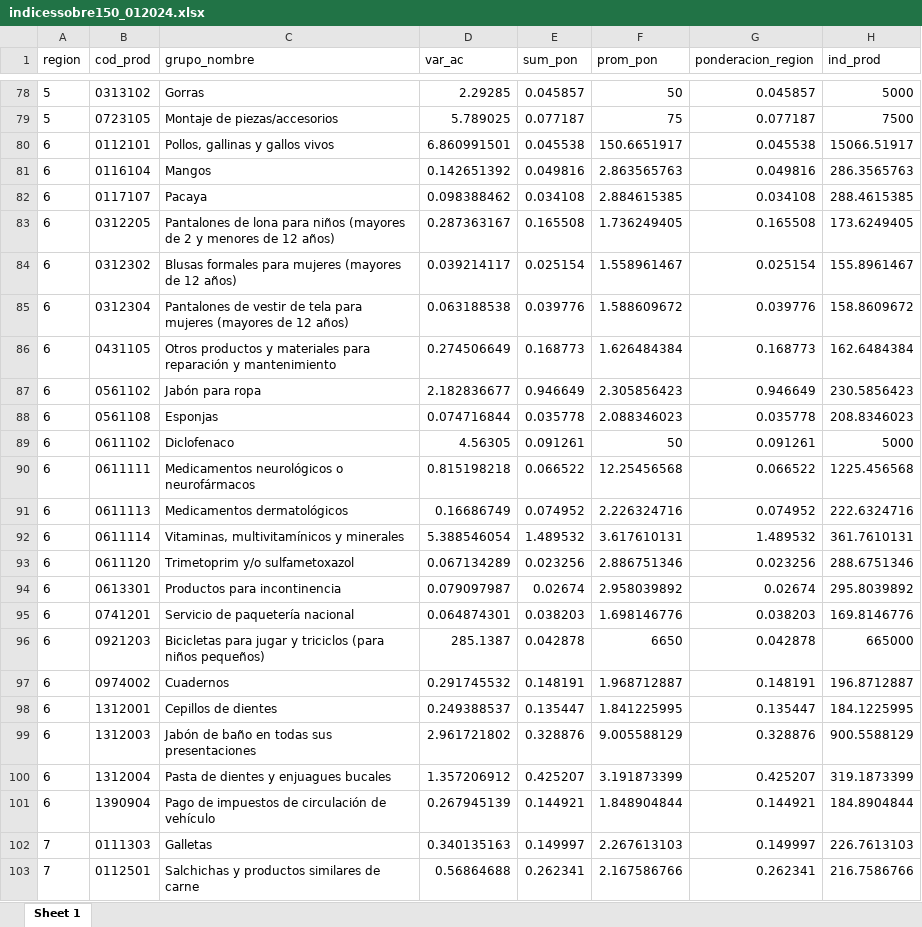
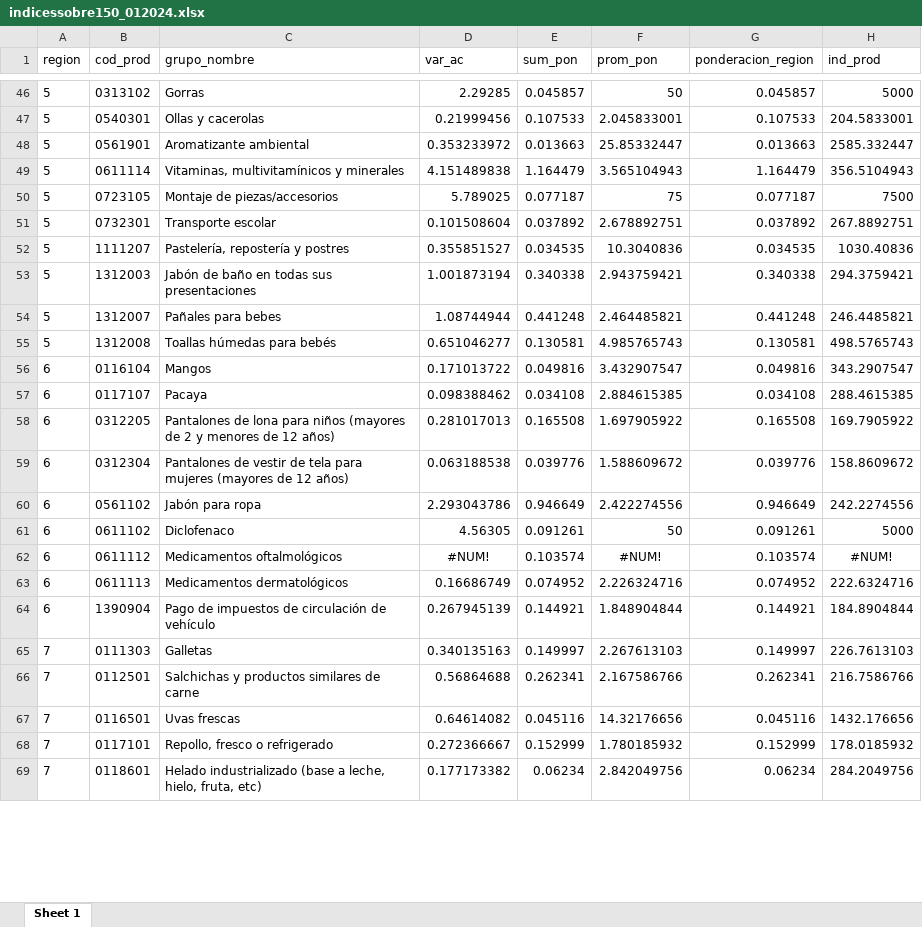
Before and after one commit to ShannonNCM/ComparacionCalculoIPC, an Excel workbook: indicessobre150_012024.xlsx, sheet Sheet 1, drawn as a sheet; only a part is shown, gaps mark what is left out; the shorter side is filled out with more unchanged rows; values as stored, in another font and other column widths than the file's, no borders; removed rows and columns are numbered as before the commit, all else as after; the diff covers the shown part only; the diff names each change by its address in the sheet, - before the commit and + after, or states it on an @@ line.

Commit message:
new commit
Cambios en el query para obtener la base de datos y nuevos datos

```diff
--- a/indicessobre150_012024.xlsx (sheet Sheet 1)
+++ b/indicessobre150_012024.xlsx (sheet Sheet 1)
+row 47: 5 | 0540301 | Ollas y cacerolas | 0.21999456 | 0.107533 | 2.045833001 | 0.107533 | 204.5833001
+row 48: 5 | 0561901 | Aromatizante ambiental | 0.353233972 | 0.013663 | 25.85332447 | 0.013663 | 2585.332447
+row 49: 5 | 0611114 | Vitaminas, multivitamínicos y minerales | 4.151489838 | 1.164479 | 3.565104943 | 1.164479 | 356.5104943
-row 80: 6 | 0112101 | Pollos, gallinas y gallos vivos | 6.860991501 | 0.045538 | 150.6651917 | 0.045538 | 15066.51917
+row 51: 5 | 0732301 | Transporte escolar | 0.101508604 | 0.037892 | 2.678892751 | 0.037892 | 267.8892751
+row 52: 5 | 1111207 | Pastelería, repostería y postres | 0.355851527 | 0.034535 | 10.3040836 | 0.034535 | 1030.40836
+row 53: 5 | 1312003 | Jabón de baño en todas sus presentaciones | 1.001873194 | 0.340338 | 2.943759421 | 0.340338 | 294.3759421
+row 54: 5 | 1312007 | Pañales para bebes | 1.08744944 | 0.441248 | 2.464485821 | 0.441248 | 246.4485821
+row 55: 5 | 1312008 | Toallas húmedas para bebés | 0.651046277 | 0.130581 | 4.985765743 | 0.130581 | 498.5765743
-D56 (var_ac): 0.142651392
+D56 (var_ac): 0.171013722
-F56 (prom_pon): 2.863565763
+F56 (prom_pon): 3.432907547
-H56 (ind_prod): 286.3565763
+H56 (ind_prod): 343.2907547
-D58 (var_ac): 0.287363167
+D58 (var_ac): 0.281017013
-F58 (prom_pon): 1.736249405
+F58 (prom_pon): 1.697905922
-H58 (ind_prod): 173.6249405
+H58 (ind_prod): 169.7905922
-row 84: 6 | 0312302 | Blusas formales para mujeres (mayores de 12 años) | 0.039214117 | 0.025154 | 1.558961467 | 0.025154 | 155.8961467
-row 86: 6 | 0431105 | Otros productos y materiales para reparación y mantenimiento | 0.274506649 | 0.168773 | 1.626484384 | 0.168773 | 162.6484384
-D60 (var_ac): 2.182836677
+D60 (var_ac): 2.293043786
-F60 (prom_pon): 2.305856423
+F60 (prom_pon): 2.422274556
-H60 (ind_prod): 230.5856423
+H60 (ind_prod): 242.2274556
-row 88: 6 | 0561108 | Esponjas | 0.074716844 | 0.035778 | 2.088346023 | 0.035778 | 208.8346023
-row 90: 6 | 0611111 | Medicamentos neurológicos o neurofármacos | 0.815198218 | 0.066522 | 12.25456568 | 0.066522 | 1225.456568
+row 62: 6 | 0611112 | Medicamentos oftalmológicos | #NUM! | 0.103574 | #NUM! | 0.103574 | #NUM!
-row 92: 6 | 0611114 | Vitaminas, multivitamínicos y minerales | 5.388546054 | 1.489532 | 3.617610131 | 1.489532 | 361.7610131
-row 93: 6 | 0611120 | Trimetoprim y/o sulfametoxazol | 0.067134289 | 0.023256 | 2.886751346 | 0.023256 | 288.6751346
-row 94: 6 | 0613301 | Productos para incontinencia | 0.079097987 | 0.02674 | 2.958039892 | 0.02674 | 295.8039892
-row 95: 6 | 0741201 | Servicio de paquetería nacional | 0.064874301 | 0.038203 | 1.698146776 | 0.038203 | 169.8146776
-row 96: 6 | 0921203 | Bicicletas para jugar y triciclos (para niños pequeños) | 285.1387 | 0.042878 | 6650 | 0.042878 | 665000
-row 97: 6 | 0974002 | Cuadernos | 0.291745532 | 0.148191 | 1.968712887 | 0.148191 | 196.8712887
-row 98: 6 | 1312001 | Cepillos de dientes | 0.249388537 | 0.135447 | 1.841225995 | 0.135447 | 184.1225995
-row 99: 6 | 1312003 | Jabón de baño en todas sus presentaciones | 2.961721802 | 0.328876 | 9.005588129 | 0.328876 | 900.5588129
-row 100: 6 | 1312004 | Pasta de dientes y enjuagues bucales | 1.357206912 | 0.425207 | 3.191873399 | 0.425207 | 319.1873399
```
Also changed, not shown: 28 added rows, 56 removed rows and 81 edited cells elsewhere in this sheet, 4 other files.
